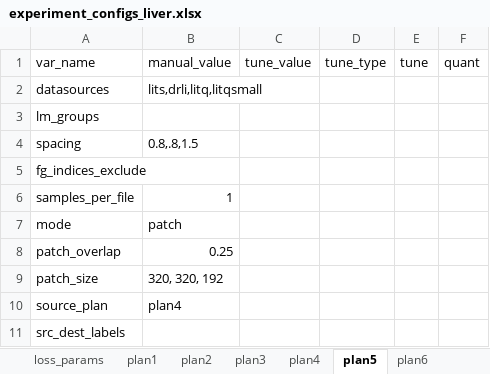
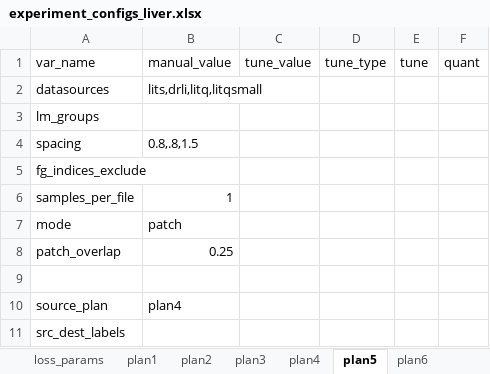
Before and after one commit to drusmanbashir/fran, an Excel workbook: configurations/experiment_configs_liver.xlsx, sheet plan5, drawn as a sheet; values as stored, in another font and other column widths than the file's, no borders; the diff names each change by its address in the sheet, - before the commit and + after, or states it on an @@ line.

```diff
--- a/configurations/experiment_configs_liver.xlsx (sheet plan5)
+++ b/configurations/experiment_configs_liver.xlsx (sheet plan5)
-row 9: patch_size | 320, 320, 192
+row 9: (empty)
```
Also changed, not shown: sheet dataset_params, 19 other files.
